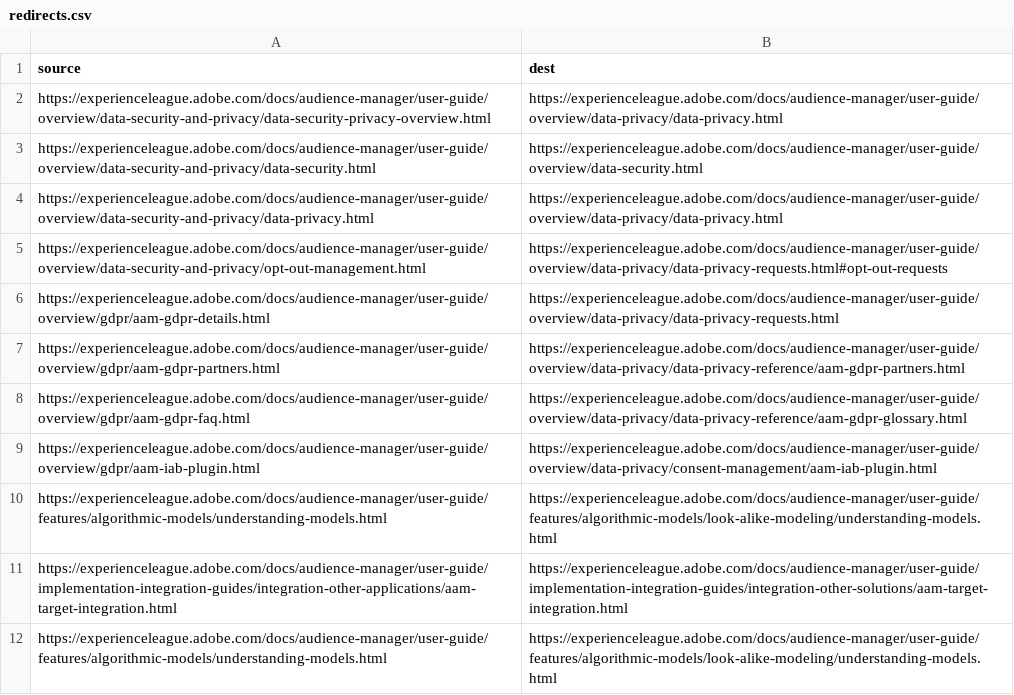
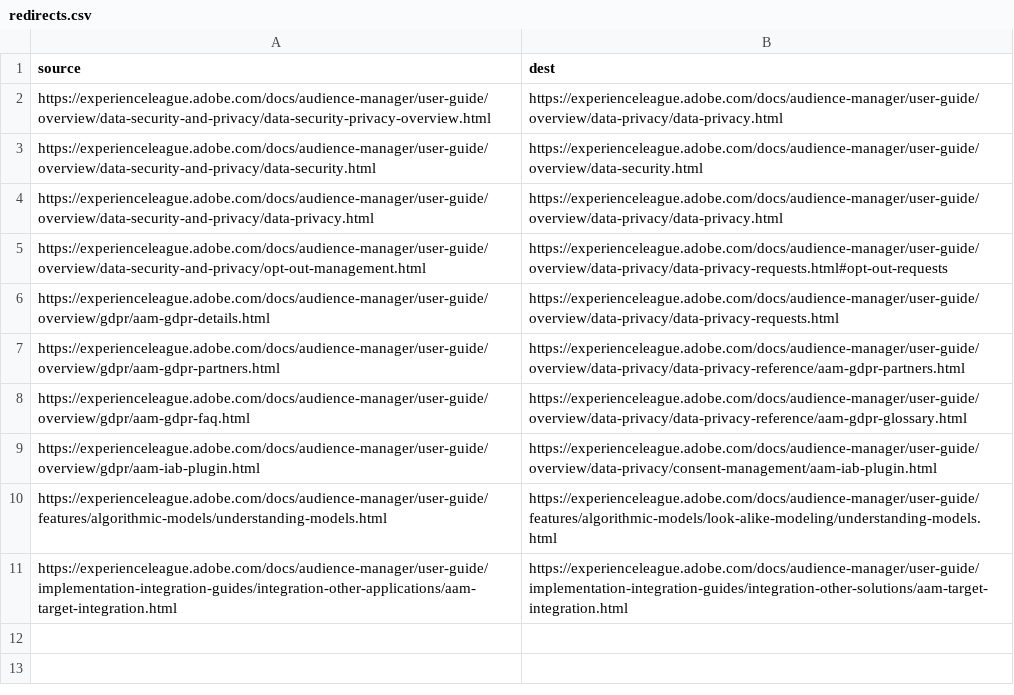
Before and after one commit to AdobeDocs/audience-manager.nl-NL, a CSV file: redirects.csv, drawn as a sheet.

Commit message:
Synced non localizable files from repo .

```diff
--- a/redirects.csv
+++ b/redirects.csv
@@ -11,2 +11 @@ https://experienceleague.adobe.com/docs/audience-manager/user-guide/features/alg
 https://experienceleague.adobe.com/docs/audience-manager/user-guide/implementation-integration-guides/integration-other-applications/aam-target-integration.html,https://experienceleague.adobe.com/docs/audience-manager/user-guide/implementation-integration-guides/integration-other-solutions/aam-target-integration.html
-https://experienceleague.adobe.com/docs/audience-manager/user-guide/features/algorithmic-models/understanding-models.html,https://experienceleague.adobe.com/docs/audience-manager/user-guide/features/algorithmic-models/look-alike-modeling/understanding-models.html
```
